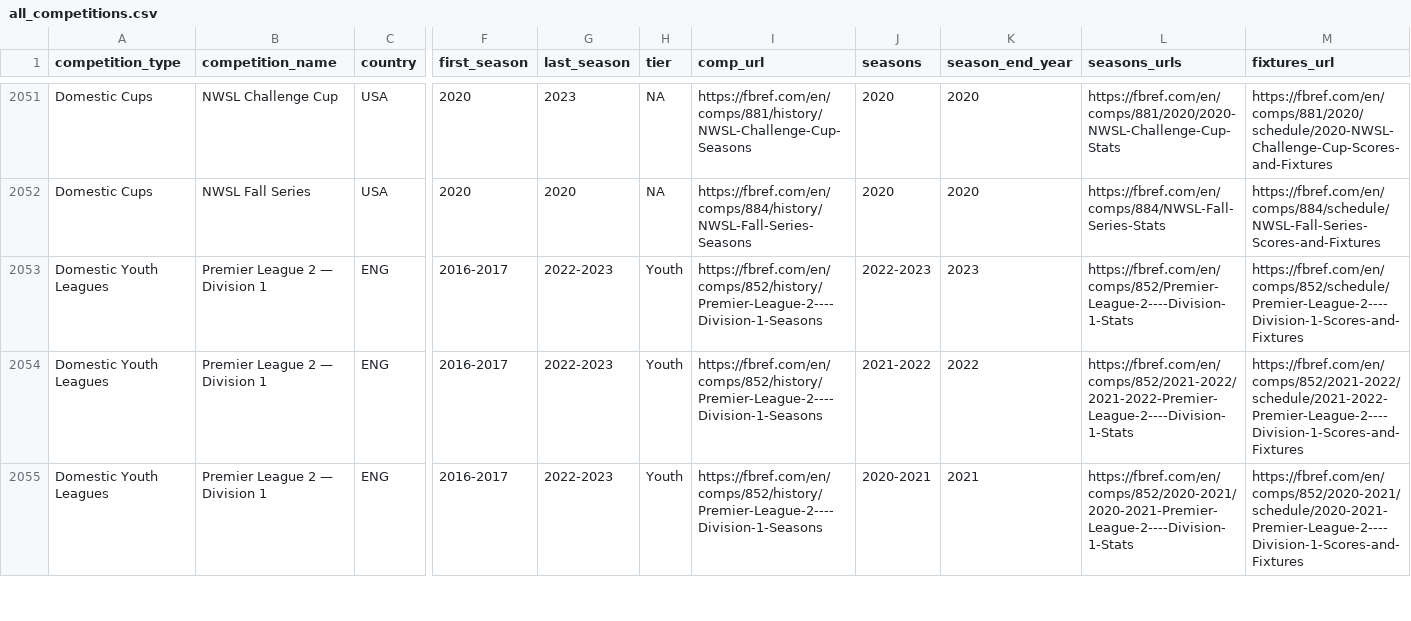
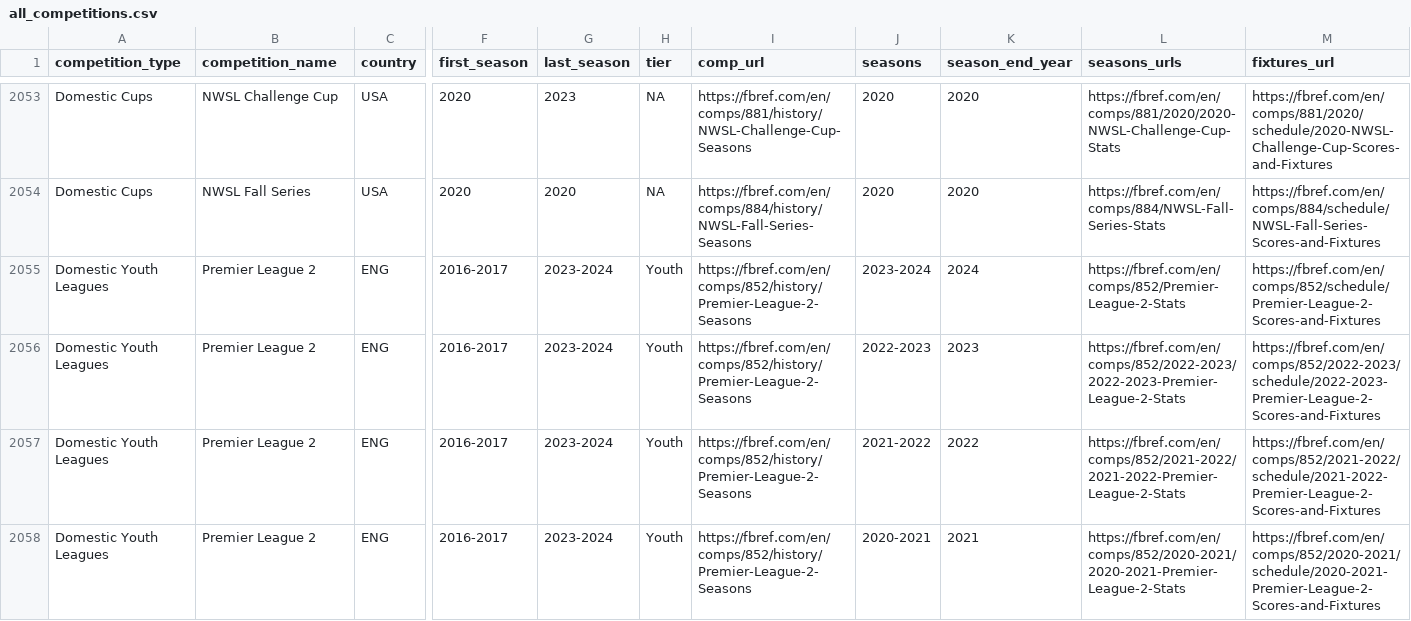
Before and after one commit to JaseZiv/worldfootballR_data, a CSV file: raw-data/all_leages_and_cups/all_competitions.csv, drawn as a sheet; only a part is shown, gaps mark what is left out; addresses are those after the commit; rows hold the shown columns only; the diff covers the shown part only; the diff names each change by its address in the sheet, - before the commit and + after, or states it on an @@ line.

```diff
--- a/raw-data/all_leages_and_cups/all_competitions.csv
+++ b/raw-data/all_leages_and_cups/all_competitions.csv
+row 2055: Domestic Youth Leagues | Premier League 2 | ENG | 2016-2017 | 2023-2024 | Youth | https://fbref.com/en/comps/852/history/Premier-League-2-Seasons | 2023-2024 | 2024 | https://fbref.com/en/comps/852/Premier-League-2-Stats | https://fbref.com/en/comps/852/schedule/Premier-League-2-Scores-and-Fixtures
-B2056:B2058 (competition_name): Premier League 2 — Division 1
+B2056:B2058 (competition_name): Premier League 2
-G2056:G2058 (last_season): 2022-2023
+G2056:G2058 (last_season): 2023-2024
-I2056:I2058 (comp_url): https://fbref.com/en/comps/852/history/Premier-League-2----Division-1-Seasons
+I2056:I2058 (comp_url): https://fbref.com/en/comps/852/history/Premier-League-2-Seasons
-L2056 (seasons_urls): https://fbref.com/en/comps/852/Premier-League-2----Division-1-Stats
+L2056 (seasons_urls): https://fbref.com/en/comps/852/2022-2023/2022-2023-Premier-League-2-Stats
-M2056 (fixtures_url): https://fbref.com/en/comps/852/schedule/Premier-League-2----Division-1-Scores-and-Fixtures
+M2056 (fixtures_url): https://fbref.com/en/comps/852/2022-2023/schedule/2022-2023-Premier-League-2-Scores-and-Fixtures
-L2057 (seasons_urls): https://fbref.com/en/comps/852/2021-2022/2021-2022-Premier-League-2----Division-1-Stats
+L2057 (seasons_urls): https://fbref.com/en/comps/852/2021-2022/2021-2022-Premier-League-2-Stats
-M2057 (fixtures_url): https://fbref.com/en/comps/852/2021-2022/schedule/2021-2022-Premier-League-2----Division-1-Scores-and-Fixtures
+M2057 (fixtures_url): https://fbref.com/en/comps/852/2021-2022/schedule/2021-2022-Premier-League-2-Scores-and-Fixtures
-L2058 (seasons_urls): https://fbref.com/en/comps/852/2020-2021/2020-2021-Premier-League-2----Division-1-Stats
+L2058 (seasons_urls): https://fbref.com/en/comps/852/2020-2021/2020-2021-Premier-League-2-Stats
-M2058 (fixtures_url): https://fbref.com/en/comps/852/2020-2021/schedule/2020-2021-Premier-League-2----Division-1-Scores-and-Fixtures
+M2058 (fixtures_url): https://fbref.com/en/comps/852/2020-2021/schedule/2020-2021-Premier-League-2-Scores-and-Fixtures
```
Also changed, not shown: 2 added rows and 89 edited cells elsewhere in this file, raw-data/transfermarkt_leagues/main_comp_seasons.csv.
